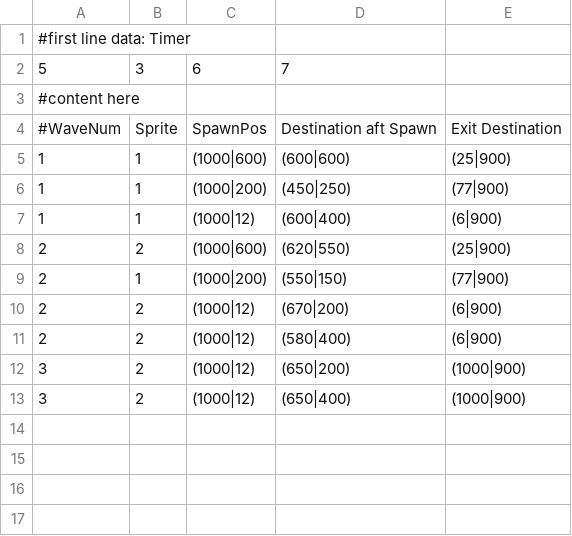
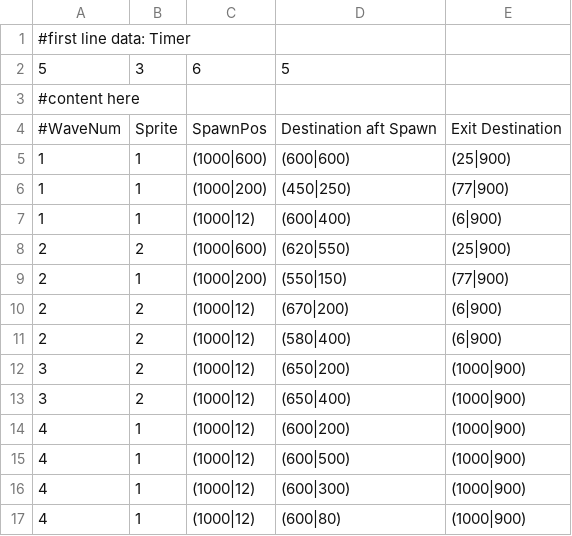
Before and after one commit to djtfoo/Raikiri-BulletHell, a CSV file: Resources/WaveData/testwave.csv, drawn as a sheet.

Commit message:
minor changes to waves and sprite size

```diff
--- a/Resources/WaveData/testwave.csv
+++ b/Resources/WaveData/testwave.csv
@@ -1,3 +1,3 @@
 #first line data: Timer,,,,
-5,3,6,7,
+5,3,6,5,
 #content here,,,,
@@ -13 +13,5 @@
 3,2,(1000|12),(650|400),(1000|900)
+4,1,(1000|12),(600|200),(1000|900)
+4,1,(1000|12),(600|500),(1000|900)
+4,1,(1000|12),(600|300),(1000|900)
+4,1,(1000|12),(600|80),(1000|900)
```
Also changed, not shown: 3 other files.
